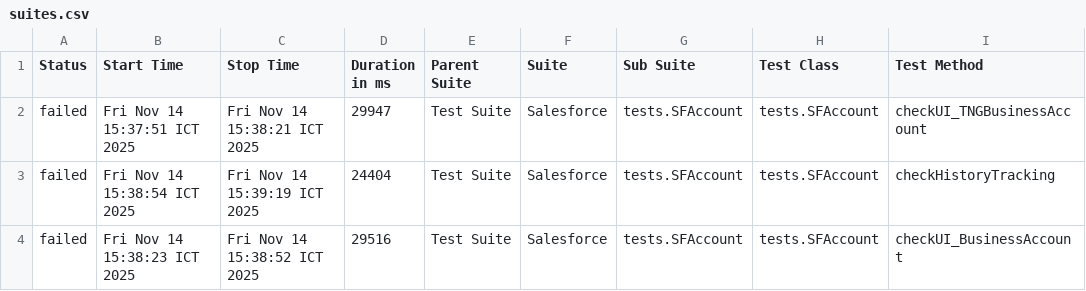
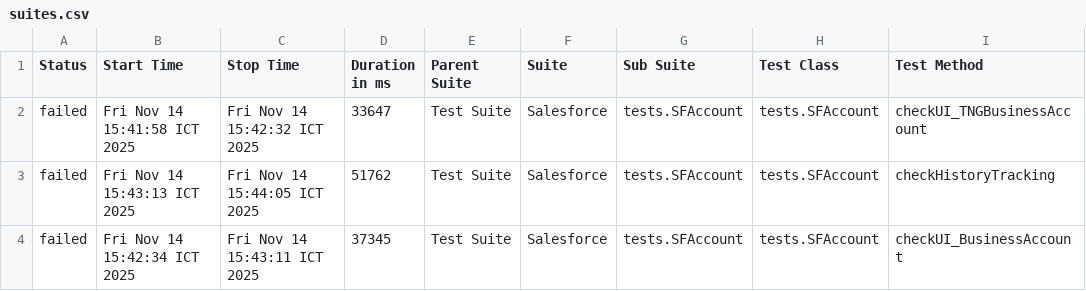
Before and after one commit to vanthongnguyen/AllureReport, a CSV file: test-branch/data/suites.csv, drawn as a sheet; only a part is shown; the diff names each change by its address in the sheet, - before the commit and + after, or states it on an @@ line.

Commit message:
Update report for branch test-branch at 2025-11-14 15:45:54

```diff
--- a/test-branch/data/suites.csv
+++ b/test-branch/data/suites.csv
-B2 (Start Time): Fri Nov 14 15:37:51 ICT 2025
+B2 (Start Time): Fri Nov 14 15:41:58 ICT 2025
-C2 (Stop Time): Fri Nov 14 15:38:21 ICT 2025
+C2 (Stop Time): Fri Nov 14 15:42:32 ICT 2025
-D2 (Duration in ms): 29947
+D2 (Duration in ms): 33647
-B3 (Start Time): Fri Nov 14 15:38:54 ICT 2025
+B3 (Start Time): Fri Nov 14 15:43:13 ICT 2025
-C3 (Stop Time): Fri Nov 14 15:39:19 ICT 2025
+C3 (Stop Time): Fri Nov 14 15:44:05 ICT 2025
-D3 (Duration in ms): 24404
+D3 (Duration in ms): 51762
-B4 (Start Time): Fri Nov 14 15:38:23 ICT 2025
+B4 (Start Time): Fri Nov 14 15:42:34 ICT 2025
-C4 (Stop Time): Fri Nov 14 15:38:52 ICT 2025
+C4 (Stop Time): Fri Nov 14 15:43:11 ICT 2025
-D4 (Duration in ms): 29516
+D4 (Duration in ms): 37345
```
Also changed, not shown: 26 other files.
